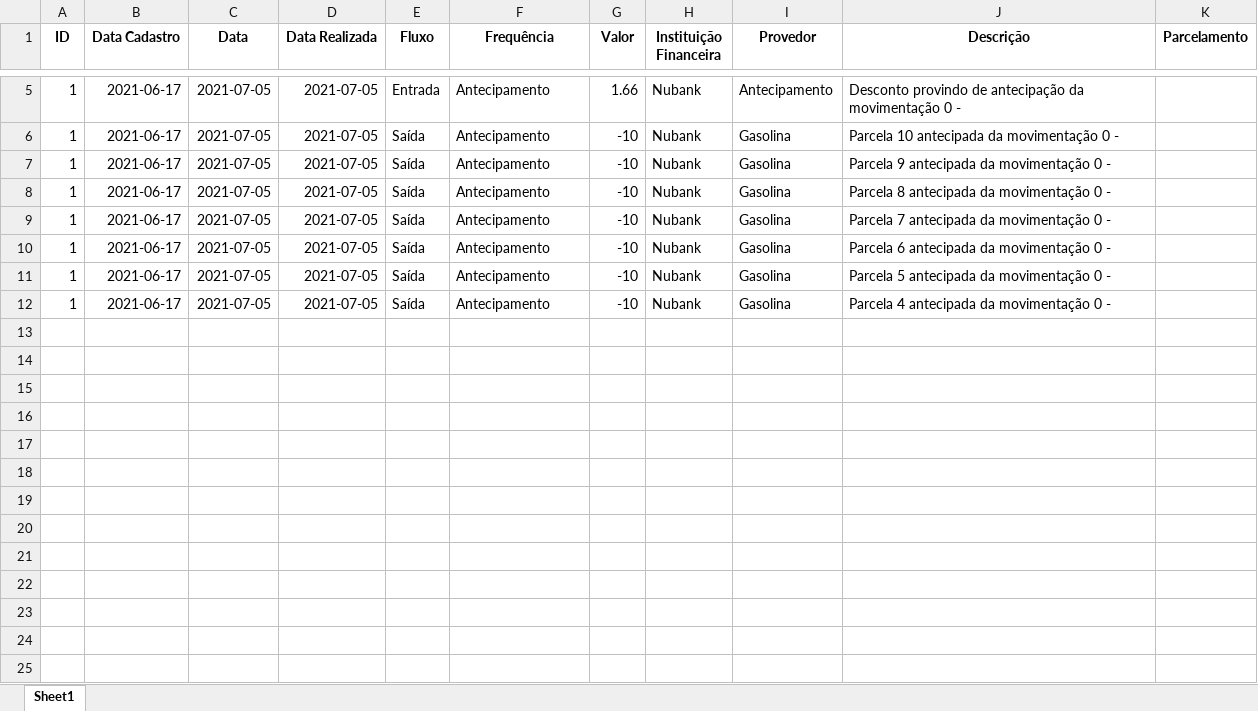
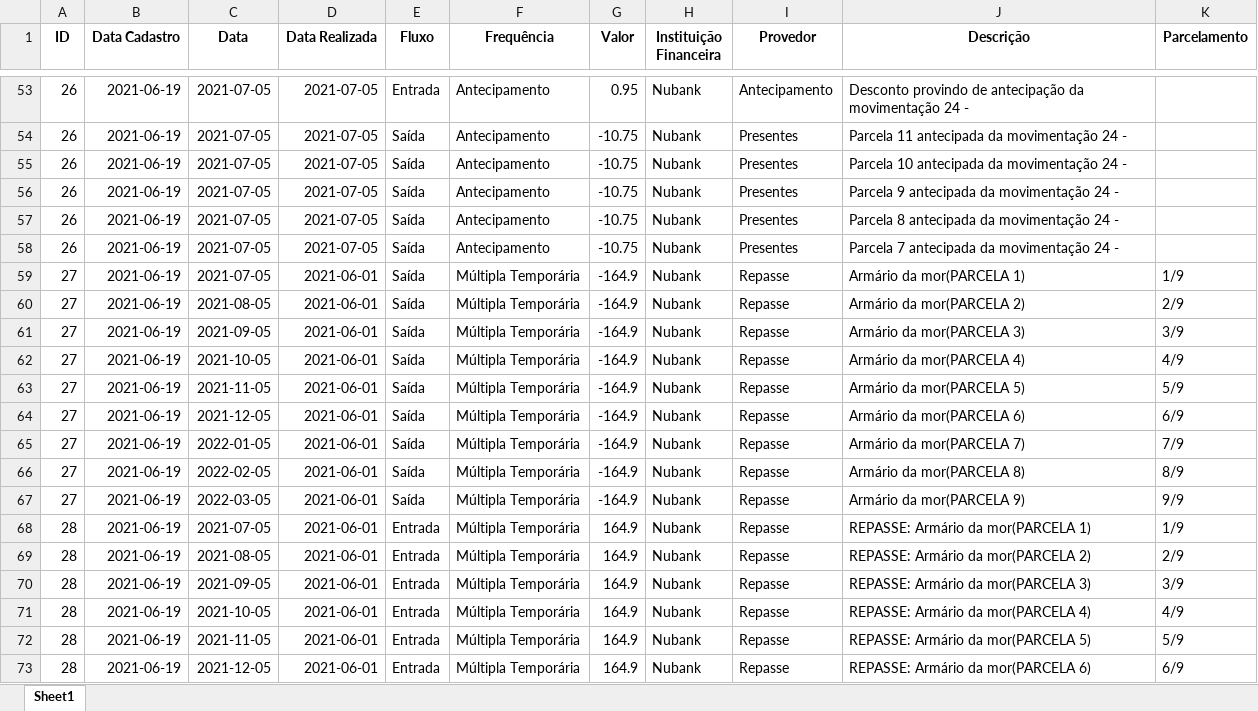
Before and after one commit to momba98/financial_history, an Excel workbook: sheets/data.xlsx, sheet Sheet1, drawn as a sheet; only a part is shown, gaps mark what is left out; values as stored, in another font and other column widths than the file's, no borders; removed rows and columns are numbered as before the commit, all else as after; the diff covers the shown part only; the diff names each change by its address in the sheet, - before the commit and + after, or states it on an @@ line.

```diff
--- a/sheets/data.xlsx (sheet Sheet1)
+++ b/sheets/data.xlsx (sheet Sheet1)
-A53:A57 (ID): 1
+A53:A57 (ID): 26
-B53:B57 (Data Cadastro): 2021-06-17
+B53:B57 (Data Cadastro): 2021-06-19
-G53 (Valor): 1.66
+G53 (Valor): 0.95
-J53 (Descrição): …da movimentação 0 -
+J53 (Descrição): …da movimentação 24 -
-G54:G57 (Valor): -10
+G54:G57 (Valor): -10.75
-I54:I57 (Provedor): Gasolina
+I54:I57 (Provedor): Presentes
-J54 (Descrição): Parcela 10 antecipada da movimentação 0 -
+J54 (Descrição): Parcela 11 antecipada da movimentação 24 -
-J55 (Descrição): Parcela 9 antecipada da movimentação 0 -
+J55 (Descrição): Parcela 10 antecipada da movimentação 24 -
-J56 (Descrição): Parcela 8 antecipada da movimentação 0 -
+J56 (Descrição): Parcela 9 antecipada da movimentação 24 -
-J57 (Descrição): Parcela 7 antecipada da movimentação 0 -
+J57 (Descrição): Parcela 8 antecipada da movimentação 24 -
-row 10: 1 | 2021-06-17 | 2021-07-05 | 2021-07-05 | Saída | Antecipamento | -10 | Nubank | Gasolina | Parcela 6 antecipada da movimentação 0 -
-row 11: 1 | 2021-06-17 | 2021-07-05 | 2021-07-05 | Saída | Antecipamento | -10 | Nubank | Gasolina | Parcela 5 antecipada da movimentação 0 -
-A58 (ID): 1
+A58 (ID): 26
-B58 (Data Cadastro): 2021-06-17
+B58 (Data Cadastro): 2021-06-19
-G58 (Valor): -10
+G58 (Valor): -10.75
-I58 (Provedor): Gasolina
+I58 (Provedor): Presentes
-J58 (Descrição): Parcela 4 antecipada da movimentação 0 -
+J58 (Descrição): Parcela 7 antecipada da movimentação 24 -
+row 59: 27 | 2021-06-19 | 2021-07-05 | 2021-06-01 | Saída | Múltipla Temporária | -164.9 | Nubank | Repasse | Armário da mor(PARCELA 1) | 1/9
+row 60: 27 | 2021-06-19 | 2021-08-05 | 2021-06-01 | Saída | Múltipla Temporária | -164.9 | Nubank | Repasse | Armário da mor(PARCELA 2) | 2/9
+row 61: 27 | 2021-06-19 | 2021-09-05 | 2021-06-01 | Saída | Múltipla Temporária | -164.9 | Nubank | Repasse | Armário da mor(PARCELA 3) | 3/9
+row 62: 27 | 2021-06-19 | 2021-10-05 | 2021-06-01 | Saída | Múltipla Temporária | -164.9 | Nubank | Repasse | Armário da mor(PARCELA 4) | 4/9
+row 63: 27 | 2021-06-19 | 2021-11-05 | 2021-06-01 | Saída | Múltipla Temporária | -164.9 | Nubank | Repasse | Armário da mor(PARCELA 5) | 5/9
+row 64: 27 | 2021-06-19 | 2021-12-05 | 2021-06-01 | Saída | Múltipla Temporária | -164.9 | Nubank | Repasse | Armário da mor(PARCELA 6) | 6/9
+row 65: 27 | 2021-06-19 | 2022-01-05 | 2021-06-01 | Saída | Múltipla Temporária | -164.9 | Nubank | Repasse | Armário da mor(PARCELA 7) | 7/9
+row 66: 27 | 2021-06-19 | 2022-02-05 | 2021-06-01 | Saída | Múltipla Temporária | -164.9 | Nubank | Repasse | Armário da mor(PARCELA 8) | 8/9
+row 67: 27 | 2021-06-19 | 2022-03-05 | 2021-06-01 | Saída | Múltipla Temporária | -164.9 | Nubank | Repasse | Armário da mor(PARCELA 9) | 9/9
+row 68: 28 | 2021-06-19 | 2021-07-05 | 2021-06-01 | Entrada | Múltipla Temporária | 164.9 | Nubank | Repasse | REPASSE: Armário da mor(PARCELA 1) | 1/9
+row 69: 28 | 2021-06-19 | 2021-08-05 | 2021-06-01 | Entrada | Múltipla Temporária | 164.9 | Nubank | Repasse | REPASSE: Armário da mor(PARCELA 2) | 2/9
+row 70: 28 | 2021-06-19 | 2021-09-05 | 2021-06-01 | Entrada | Múltipla Temporária | 164.9 | Nubank | Repasse | REPASSE: Armário da mor(PARCELA 3) | 3/9
+row 71: 28 | 2021-06-19 | 2021-10-05 | 2021-06-01 | Entrada | Múltipla Temporária | 164.9 | Nubank | Repasse | REPASSE: Armário da mor(PARCELA 4) | 4/9
+row 72: 28 | 2021-06-19 | 2021-11-05 | 2021-06-01 | Entrada | Múltipla Temporária | 164.9 | Nubank | Repasse | REPASSE: Armário da mor(PARCELA 5) | 5/9
+row 73: 28 | 2021-06-19 | 2021-12-05 | 2021-06-01 | Entrada | Múltipla Temporária | 164.9 | Nubank | Repasse | REPASSE: Armário da mor(PARCELA 6) | 6/9
```
Also changed, not shown: 76 added rows, 1 removed row and 16 edited cells elsewhere in this sheet, 9 other files.
